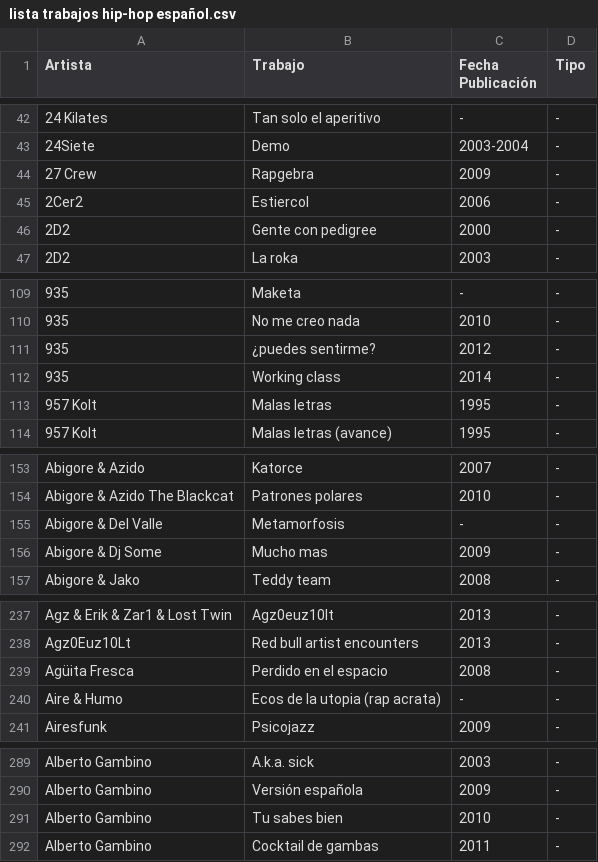
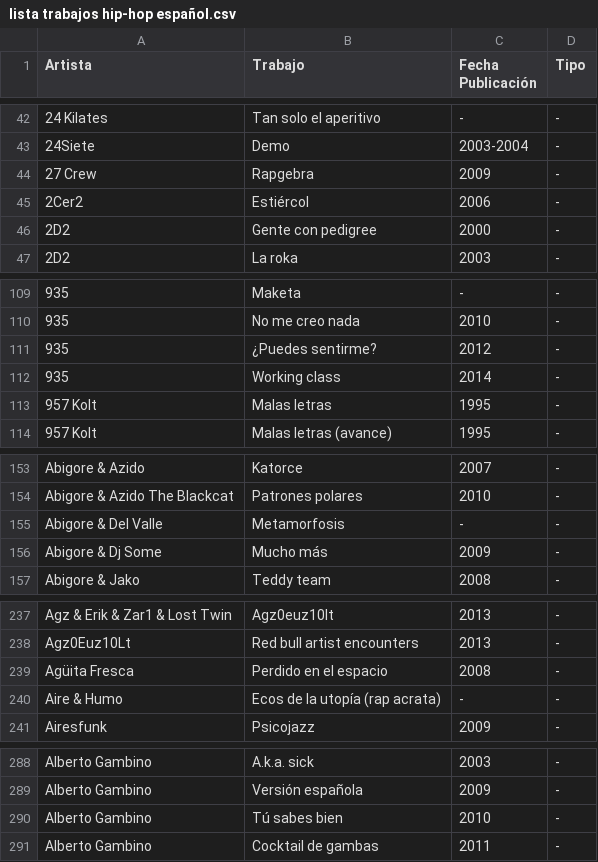
Before and after one commit to rubenhortas/spanish_hip-hop, a CSV file: lista trabajos hip-hop español.csv, drawn as a sheet; only a part is shown, gaps mark what is left out; the diff covers the shown part only.

```diff
--- a/lista trabajos hip-hop español.csv
+++ b/lista trabajos hip-hop español.csv
@@ -44,3 +44,3 @@ Artista,Trabajo,Fecha Publicación,Tipo
 27 Crew,Rapgebra,2009,-
-2Cer2,Estiercol,2006,-
+2Cer2,Estiércol,2006,-
 2D2,Gente con pedigree,2000,-
@@ -110,3 +110,3 @@ Artista,Trabajo,Fecha Publicación,Tipo
 935,No me creo nada,2010,-
-935,¿puedes sentirme?,2012,-
+935,¿Puedes sentirme?,2012,-
 935,Working class,2014,-
@@ -155,3 +155,3 @@ Abigore & Azido The Blackcat,Patrones polares,2010,-
 Abigore & Del Valle,Metamorfosis,-,-
-Abigore & Dj Some,Mucho mas,2009,-
+Abigore & Dj Some,Mucho más,2009,-
 Abigore & Jako,Teddy team,2008,-
@@ -239,3 +239,3 @@ Agz0Euz10Lt,Red bull artist encounters,2013,-
 Agüita Fresca,Perdido en el espacio,2008,-
-Aire & Humo,Ecos de la utopia (rap acrata),-,-
+Aire & Humo,Ecos de la utopía (rap acrata),-,-
 Airesfunk,Psicojazz,2009,-
@@ -290,3 +289,3 @@ Alberto Gambino,A.k.a. sick,2003,-
 Alberto Gambino,Versión española,2009,-
-Alberto Gambino,Tu sabes bien,2010,-
+Alberto Gambino,Tú sabes bien,2010,-
 Alberto Gambino,Cocktail de gambas,2011,-
```
Also changed, not shown: 3 removed rows and 74 edited cells elsewhere in this file.
